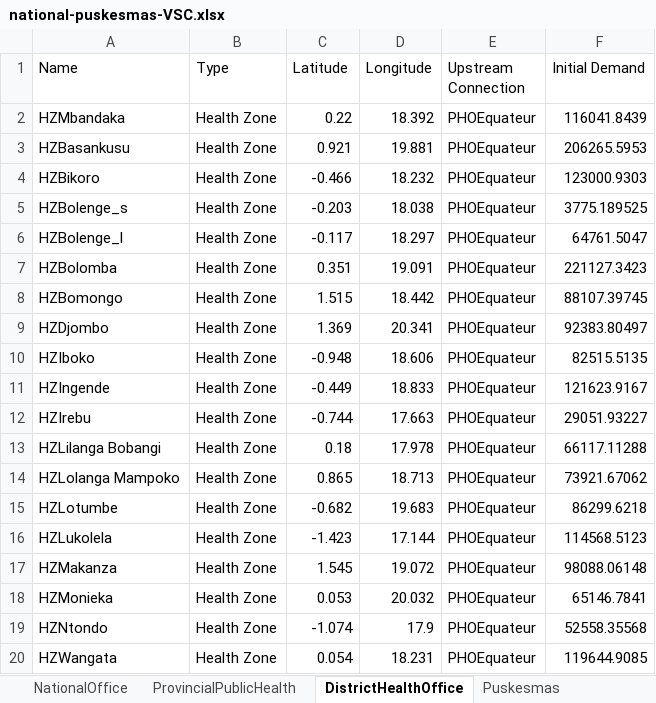
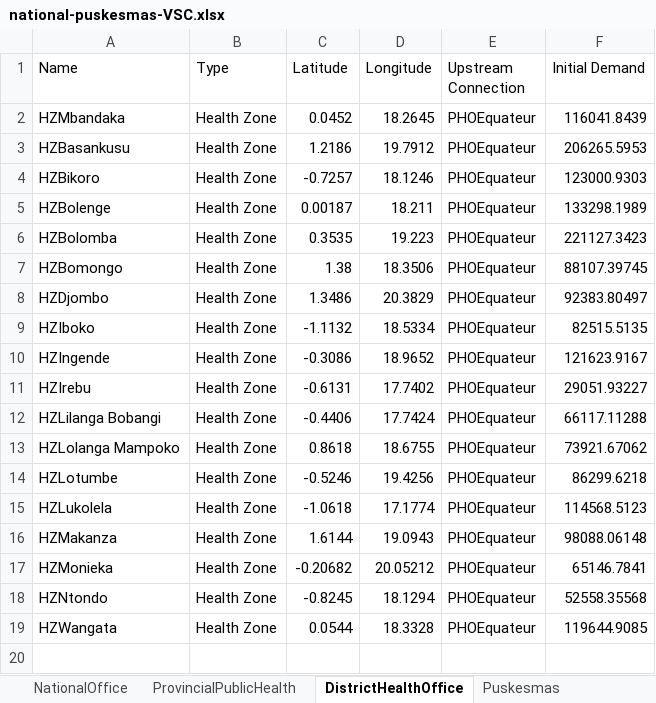
Before and after one commit to f-babaei/Vax-SC, an Excel workbook: Data/national-puskesmas-VSC.xlsx, sheet DistrictHealthOffice, drawn as a sheet; values as stored, in another font and other column widths than the file's, no borders; removed rows and columns are numbered as before the commit, all else as after; the diff names each change by its address in the sheet, - before the commit and + after, or states it on an @@ line.

Commit message:
Modify the health zone coordinates
The coordinates of health zones have been changed to reflect the reality

```diff
--- a/Data/national-puskesmas-VSC.xlsx (sheet DistrictHealthOffice)
+++ b/Data/national-puskesmas-VSC.xlsx (sheet DistrictHealthOffice)
-C2 (Latitude): 0.22
+C2 (Latitude): 0.0452
-D2 (Longitude): 18.392
+D2 (Longitude): 18.2645
-C3 (Latitude): 0.921
+C3 (Latitude): 1.2186
-D3 (Longitude): 19.881
+D3 (Longitude): 19.7912
-C4 (Latitude): -0.466
+C4 (Latitude): -0.7257
-D4 (Longitude): 18.232
+D4 (Longitude): 18.1246
-row 5: HZBolenge_s | Health Zone | -0.203 | 18.038 | PHOEquateur | 3775.189525
-row 6: HZBolenge_l | Health Zone | -0.117 | 18.297 | PHOEquateur | 64761.5047
+row 5: HZBolenge | Health Zone | 0.00187 | 18.211 | PHOEquateur | 133298.1989
-C6 (Latitude): 0.351
+C6 (Latitude): 0.3535
-D6 (Longitude): 19.091
+D6 (Longitude): 19.223
-C7 (Latitude): 1.515
+C7 (Latitude): 1.38
-D7 (Longitude): 18.442
+D7 (Longitude): 18.3506
-C8 (Latitude): 1.369
+C8 (Latitude): 1.3486
-D8 (Longitude): 20.341
+D8 (Longitude): 20.3829
-C9 (Latitude): -0.948
+C9 (Latitude): -1.1132
-D9 (Longitude): 18.606
+D9 (Longitude): 18.5334
-C10 (Latitude): -0.449
+C10 (Latitude): -0.3086
-D10 (Longitude): 18.833
+D10 (Longitude): 18.9652
-C11 (Latitude): -0.744
+C11 (Latitude): -0.6131
-D11 (Longitude): 17.663
+D11 (Longitude): 17.7402
-C12 (Latitude): 0.18
+C12 (Latitude): -0.4406
-D12 (Longitude): 17.978
+D12 (Longitude): 17.7424
-C13 (Latitude): 0.865
+C13 (Latitude): 0.8618
-D13 (Longitude): 18.713
+D13 (Longitude): 18.6755
-C14 (Latitude): -0.682
+C14 (Latitude): -0.5246
-D14 (Longitude): 19.683
+D14 (Longitude): 19.4256
-C15 (Latitude): -1.423
+C15 (Latitude): -1.0618
-D15 (Longitude): 17.144
+D15 (Longitude): 17.1774
-C16 (Latitude): 1.545
+C16 (Latitude): 1.6144
-D16 (Longitude): 19.072
+D16 (Longitude): 19.0943
-C17 (Latitude): 0.053
+C17 (Latitude): -0.20682
-D17 (Longitude): 20.032
+D17 (Longitude): 20.05212
-C18 (Latitude): -1.074
+C18 (Latitude): -0.8245
-D18 (Longitude): 17.9
+D18 (Longitude): 18.1294
-C19 (Latitude): 0.054
+C19 (Latitude): 0.0544
-D19 (Longitude): 18.231
+D19 (Longitude): 18.3328
```
Also changed, not shown: sheet Puskesmas, sheet NationalOffice, sheet ProvincialPublicHealth, formulas that keep their value, 7 other files.
